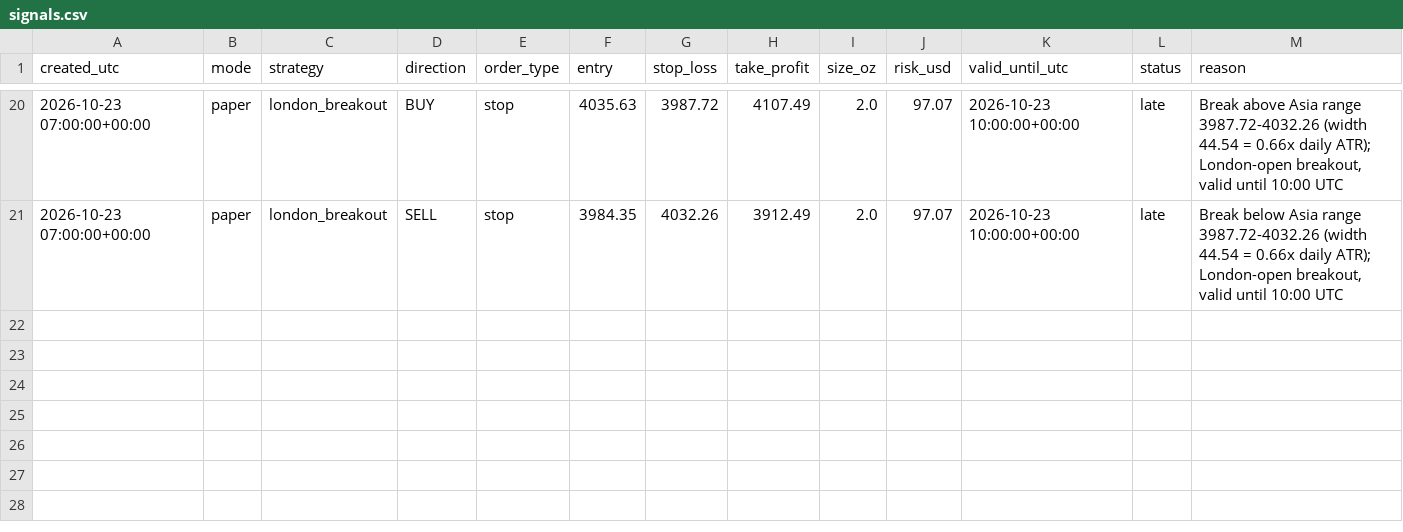
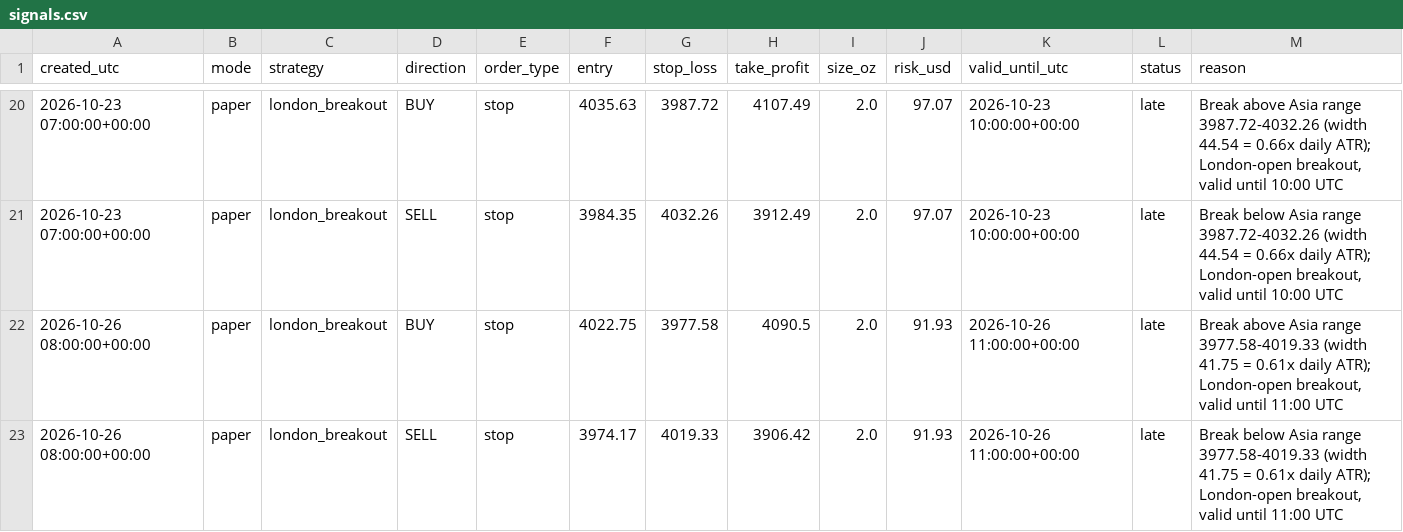
Before and after one commit to monanyx/goldlab, a CSV file: signals.csv, drawn as a sheet; only a part is shown, gaps mark what is left out; the diff names each change by its address in the sheet, - before the commit and + after, or states it on an @@ line.

```diff
--- a/signals.csv
+++ b/signals.csv
+row 22: 2026-10-26 08:00:00+00:00 | paper | london_breakout | BUY | stop | 4022.75 | 3977.58 | 4090.5 | 2.0 | 91.93 | 2026-10-26 11:00:00+00:00 | late | Break above Asia range 3977.58-4019.33 (width 41.75 = 0.61x daily ATR); London-open breakout, valid until 11:00 UTC
+row 23: 2026-10-26 08:00:00+00:00 | paper | london_breakout | SELL | stop | 3974.17 | 4019.33 | 3906.42 | 2.0 | 91.93 | 2026-10-26 11:00:00+00:00 | late | Break below Asia range 3977.58-4019.33 (width 41.75 = 0.61x daily ATR); London-open breakout, valid until 11:00 UTC
```
Also changed, not shown: 1 other file.
